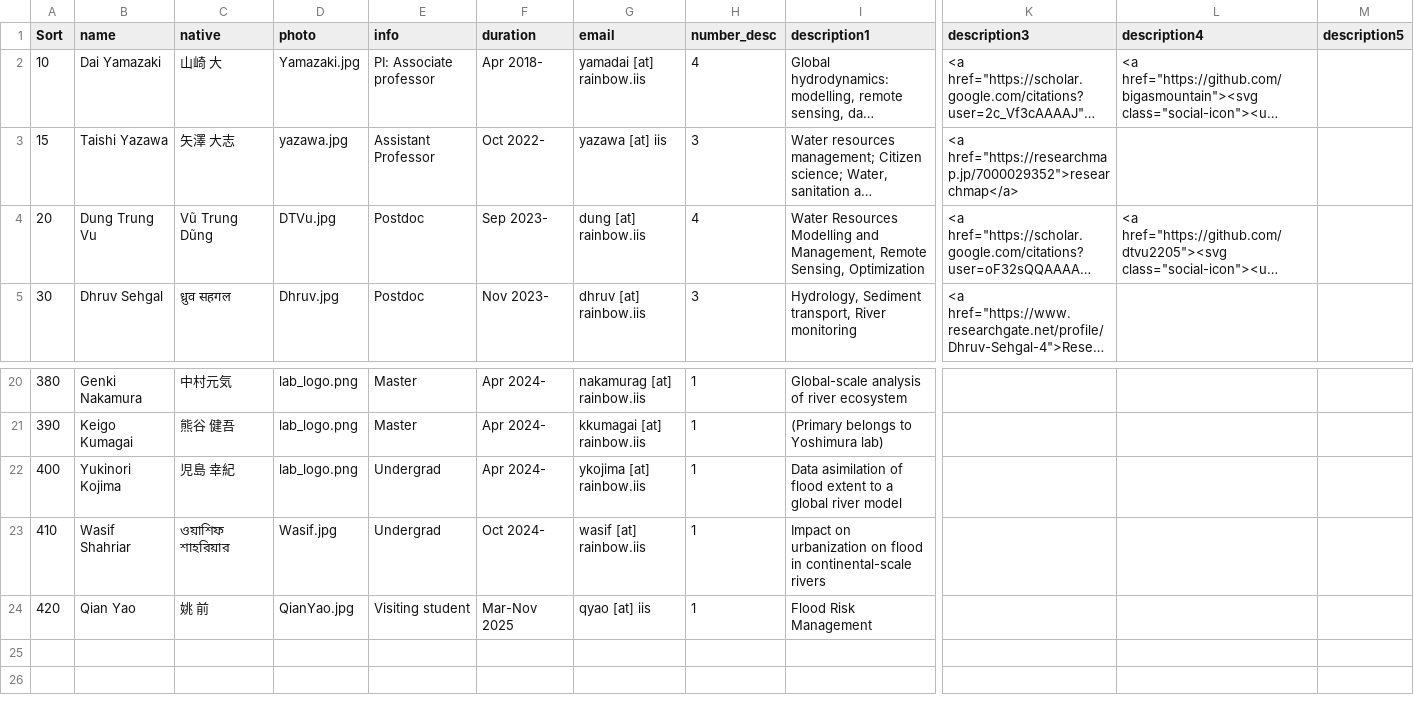
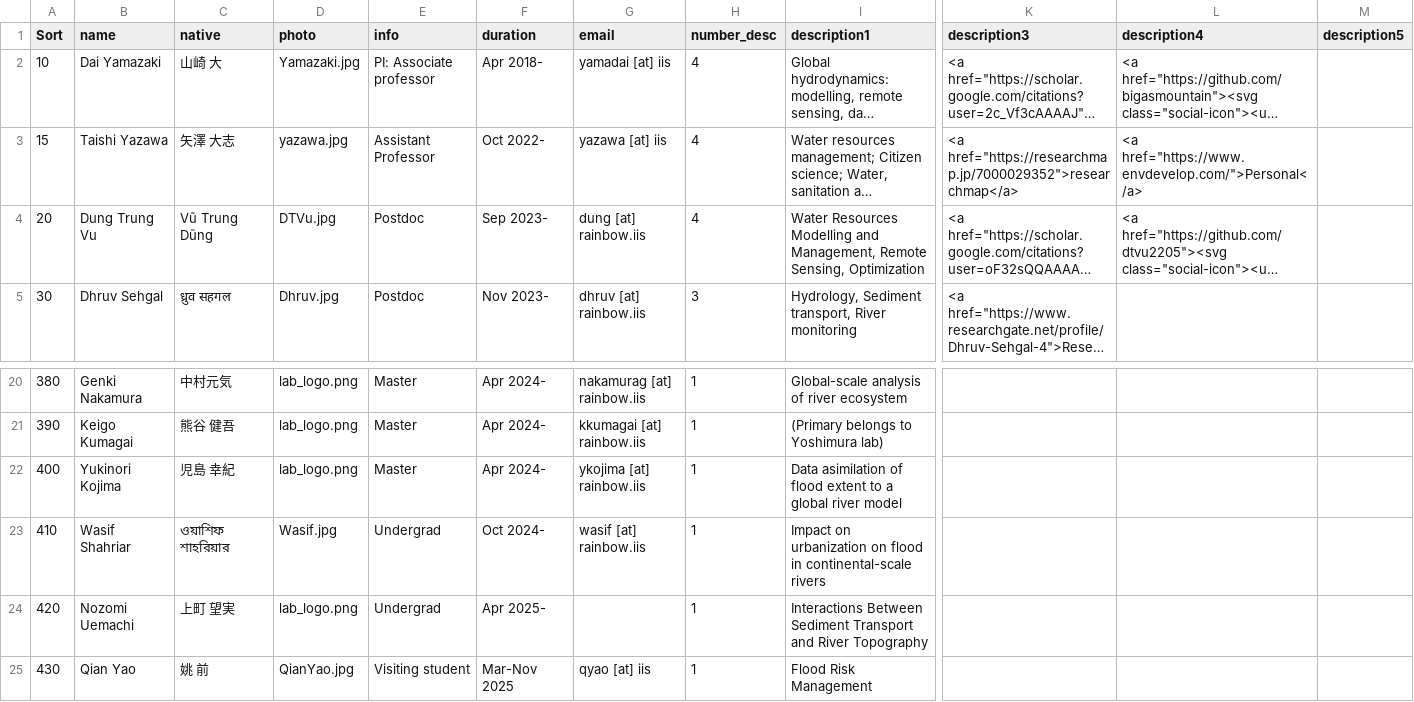
Before and after one commit to global-hydrodynamics/global-hydrodynamics.github.io, a CSV file: _data/team_member.csv, drawn as a sheet; only a part is shown, gaps mark what is left out; long unchanged cells end in …; addresses are those after the commit; rows hold the shown columns only; the diff names each change by its address in the sheet, - before the commit and + after, or states it on an @@ line.

Commit message:
Update team_member.csv

```diff
--- a/_data/team_member.csv
+++ b/_data/team_member.csv
-G2 (email): yamadai [at] rainbow.iis
+G2 (email): yamadai [at] iis
-H3 (number_desc): 3
+H3 (number_desc): 4
-L3 (description4): (empty)
+L3 (description4): <a href="https://www.envdevelop.com/">Personal</a>
-E22 (info): Undergrad
+E22 (info): Master
+row 24: 420 | Nozomi Uemachi | 上町 望実 | lab_logo.png | Undergrad | Apr 2025- |  | 1 | Interactions Between Sediment Transport and River Topography
-A25 (Sort): 420
+A25 (Sort): 430
```
